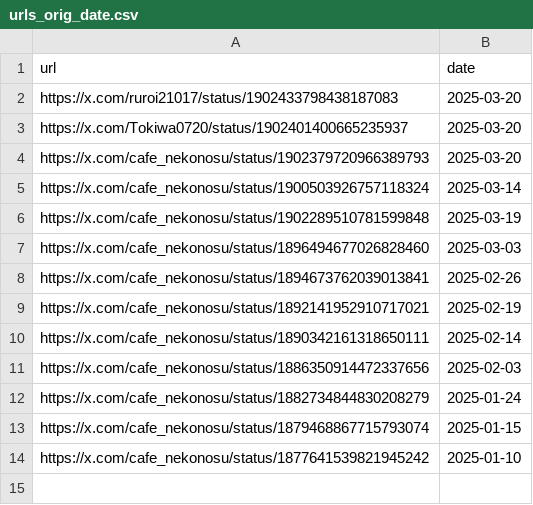
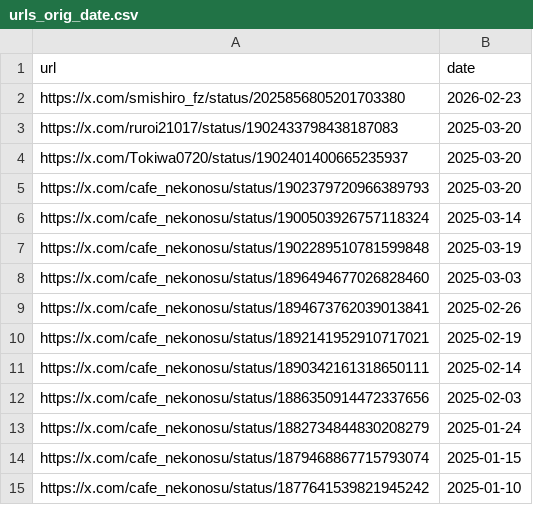
Before and after one commit to St198807/VRCTwitterImageLoader, a CSV file: src/VRCTwitterImageLoader/data/urls_orig_date.csv, drawn as a sheet; the diff names each change by its address in the sheet, - before the commit and + after, or states it on an @@ line.

```diff
--- a/src/VRCTwitterImageLoader/data/urls_orig_date.csv
+++ b/src/VRCTwitterImageLoader/data/urls_orig_date.csv
+row 2: https://x.com/smishiro_fz/status/2025856805201703380 | 2026-02-23
```
